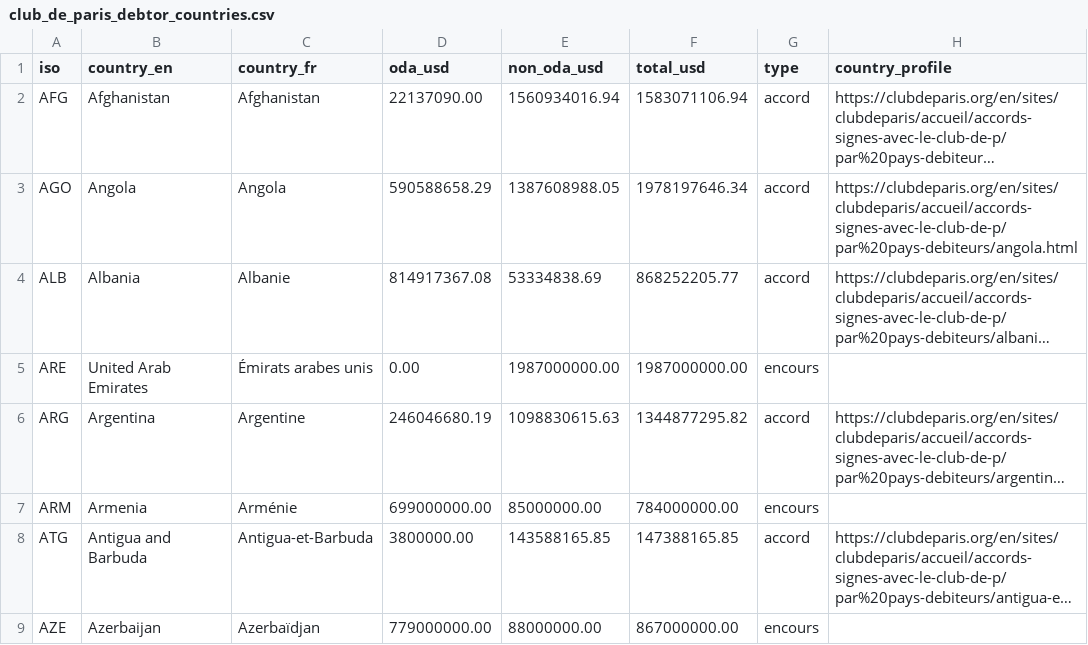
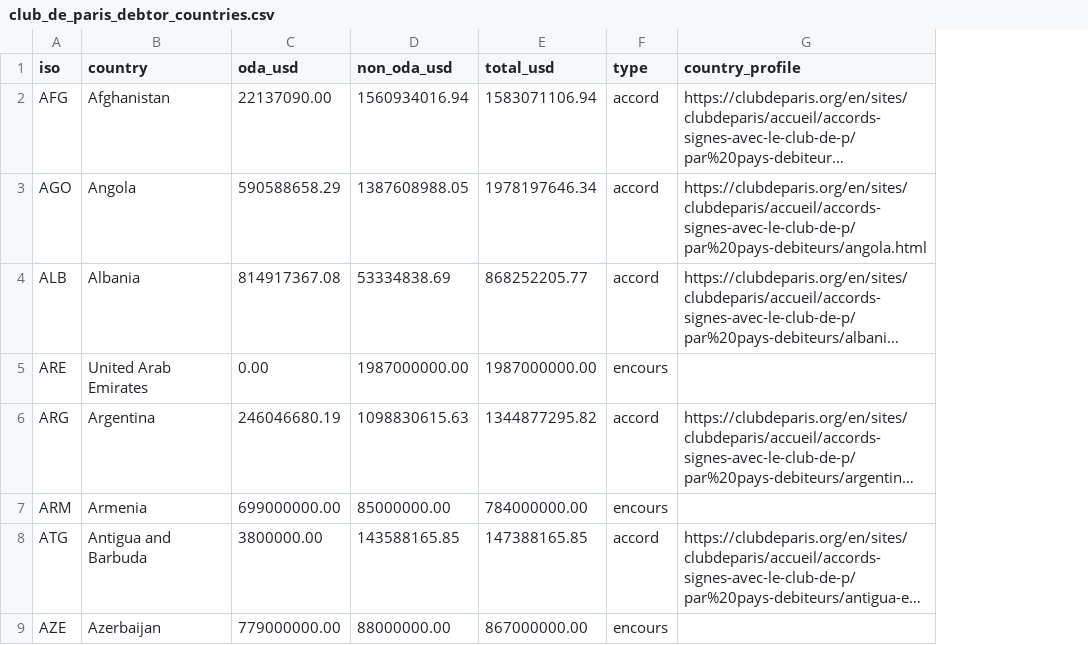
Before and after one commit to bmatge/map-creances-apd, a CSV file: downloads/club_de_paris_debtor_countries.csv, drawn as a sheet; only a part is shown; long unchanged cells end in …; the diff names each change by its address in the sheet, - before the commit and + after, or states it on an @@ line.

```diff
--- a/downloads/club_de_paris_debtor_countries.csv
+++ b/downloads/club_de_paris_debtor_countries.csv
-column C (country_fr), rows 2-9: Afghanistan | Angola | Albanie | Émirats arabes unis | Argentine | Arménie | Antigua-et-Barbuda | Azerbaïdjan
-B1: country_en
+B1: country
```
Also changed, not shown: downloads/club_de_paris_creditor_countries.csv, downloads/club_de_paris_pays_crediteurs.csv, 6 other files.
